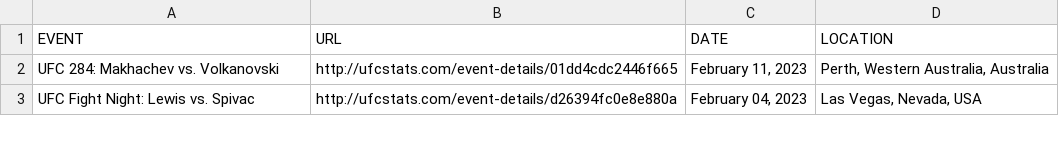
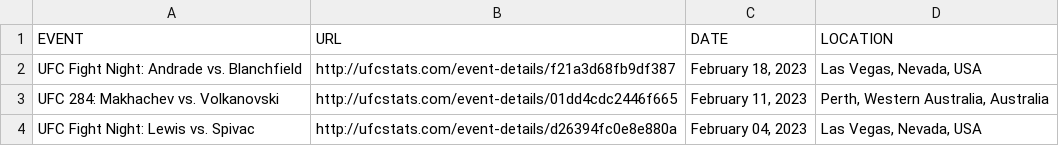
Before and after one commit to YashD5291/UFC-Stats-Scrap, a CSV file: ufc_event_details.csv, drawn as a sheet; only a part is shown; the diff names each change by its address in the sheet, - before the commit and + after, or states it on an @@ line.

```diff
--- a/ufc_event_details.csv
+++ b/ufc_event_details.csv
+row 2: UFC Fight Night: Andrade vs. Blanchfield | http://ufcstats.com/event-details/f21a3d68fb9df387 | February 18, 2023 | Las Vegas, Nevada, USA
```
Also changed, not shown: ufc_fight_details.csv, 1 other file.
